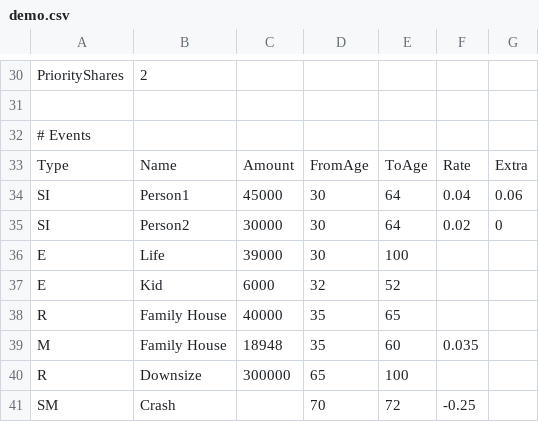
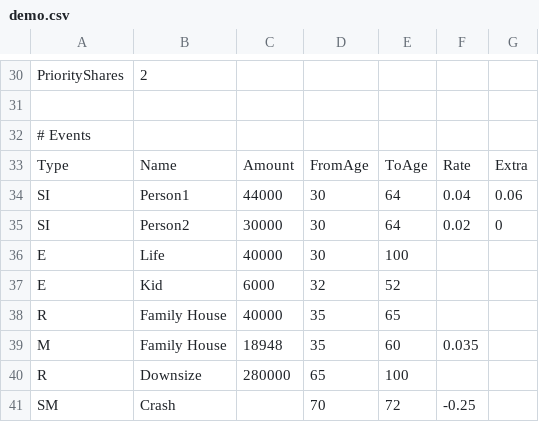
Before and after one commit to jhandl/FinSim, a CSV file: src/frontend/web/assets/demo.csv, drawn as a sheet; only a part is shown, gaps mark what is left out.

Commit message:
Fixed issue with house move, where investments were used to buy the new house before the sale of the old one, which showed up as a large spike in investment income which didn't make sense. Also, adapted the demo scenario to this improvement.

```diff
--- a/src/frontend/web/assets/demo.csv
+++ b/src/frontend/web/assets/demo.csv
@@ -33,5 +33,5 @@ PriorityShares,2
 Type,Name,Amount,FromAge,ToAge,Rate,Extra
-SI, Person1,45000,30,64,0.04,0.06
+SI, Person1,44000,30,64,0.04,0.06
 SI,Person2,30000,30,64,0.02,0
-E,Life,39000,30,100,,
+E,Life,40000,30,100,,
 E,Kid,6000,32,52,,
@@ -39,3 +39,3 @@ R,Family House,40000,35,65,,
 M,Family House,18948,35,60,0.035,
-R,Downsize,300000,65,100,,
+R,Downsize,280000,65,100,,
 SM,Crash,,70,72,-0.25,
```
Also changed, not shown: 1 other file.
